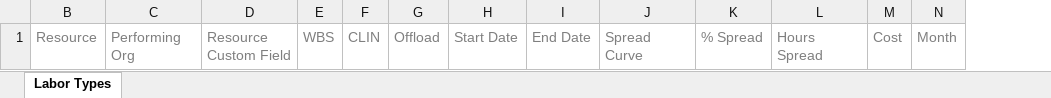
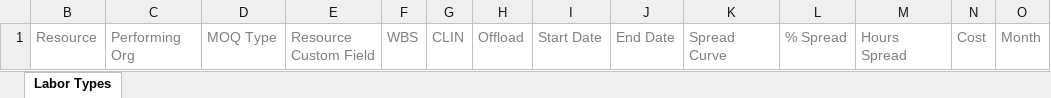
Before and after one commit to kevin-luddy/winter20260115, an Excel workbook: GenBOE/GenBOE.Web/Templates/Export/LaborTypesAndSpread.xlsx, sheet Labor Types, drawn as a sheet; values as stored, in another font and other column widths than the file's, no borders; the diff names each change by its address in the sheet, - before the commit and + after, or states it on an @@ line.

```diff
--- a/GenBOE/GenBOE.Web/Templates/Export/LaborTypesAndSpread.xlsx (sheet Labor Types)
+++ b/GenBOE/GenBOE.Web/Templates/Export/LaborTypesAndSpread.xlsx (sheet Labor Types)
+column D, row 1: MOQ Type
```
Also changed, not shown: GenBOE/GenBOE.Tests/ActionLogic/Export/LaborTypesAndSpread.xlsx, GenBOE/GenBOE.Tests/Resources/LaborTypesAndSpread.xlsx, 15 other files.
